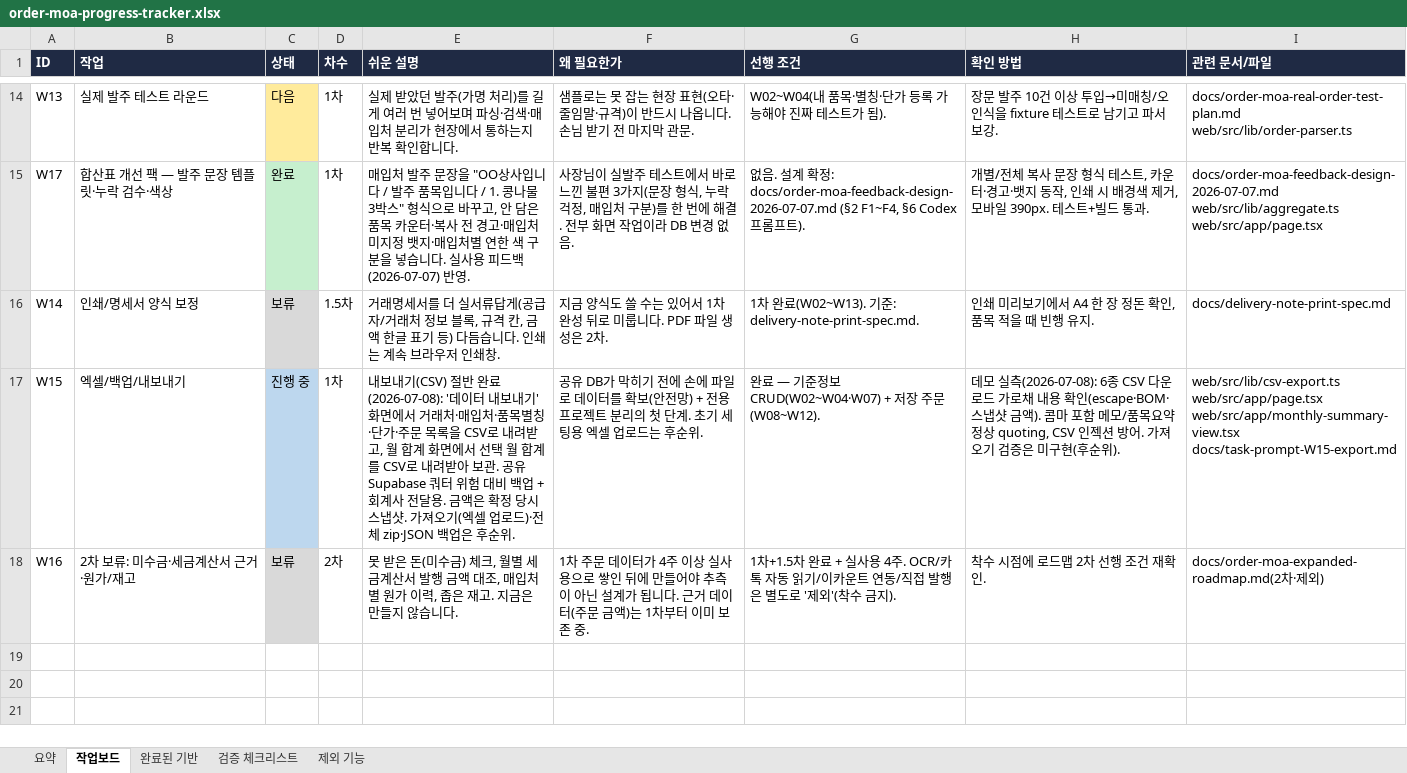
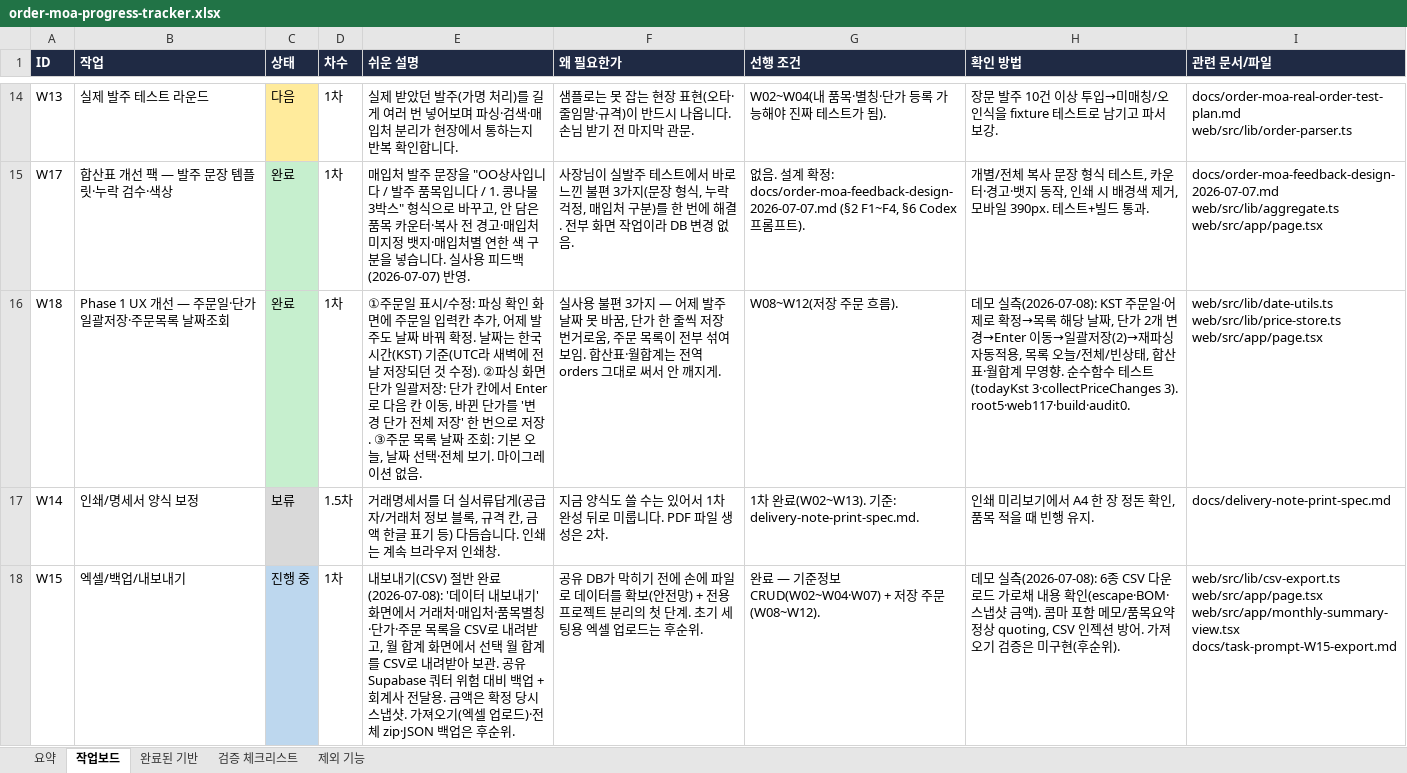
Before and after one commit to ssangyong119-hub/order-moa, an Excel workbook: docs/order-moa-progress-tracker.xlsx, sheet 작업보드, drawn as a sheet; only a part is shown, gaps mark what is left out; the shorter side is filled out with more unchanged rows; values as stored, in another font and other column widths than the file's, no borders; ↵ is a line break in a cell; the diff names each change by its address in the sheet, - before the commit and + after, or states it on an @@ line.

Commit message:
feat: improve order entry date and price workflow

```diff
--- a/docs/order-moa-progress-tracker.xlsx (sheet 작업보드)
+++ b/docs/order-moa-progress-tracker.xlsx (sheet 작업보드)
+row 16: W18 | Phase 1 UX 개선 — 주문일·단가 일괄저장·주문목록 날짜조회 | 완료 | 1차 | ①주문일 표시/수정: 파싱 확인 화면에 주문일 입력칸 추가, 어제 발주도 날짜 바꿔 확정. 날짜는 한국시간(KST) 기준(UTC라 새벽에 전날 저장되던 것 수정). ②파싱 화면 단가 일괄저장: 단가 칸에서 Enter로 다음 칸 이동, 바뀐 단가를 '변경 단가 전체 저장' 한 번으로 저장. ③주문 목록 날짜 조회: 기본 오늘, 날짜 선택·전체 보기. 마이그레이션 없음. | 실사용 불편 3가지 — 어제 발주 날짜 못 바꿈, 단가 한 줄씩 저장 번거로움, 주문 목록이 전부 섞여 보임. 합산표·월합계는 전역 orders 그대로 써서 안 깨지게. | W08~W12(저장 주문 흐름). | 데모 실측(2026-07-08): KST 주문일·어제로 확정→목록 해당 날짜, 단가 2개 변경→Enter 이동→일괄저장(2)→재파싱 자동적용, 목록 오늘/전체/빈상태, 합산표·월합계 무영향. 순수함수 테스트(todayKst 3·collectPriceChanges 3). root5·web117·build·audit0. | web/src/lib/date-utils.ts ↵ web/src/lib/price-store.ts ↵ web/src/app/page.tsx
```
Also changed, not shown: sheet 검증 체크리스트, sheet 요약, 10 other files.
